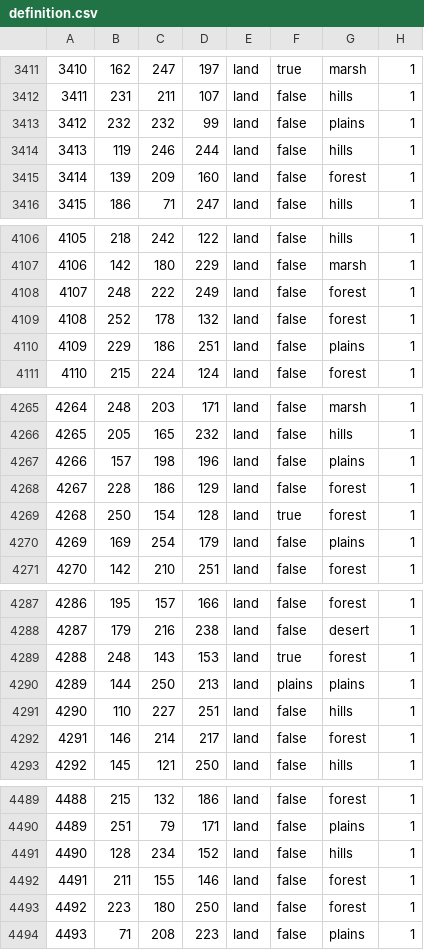
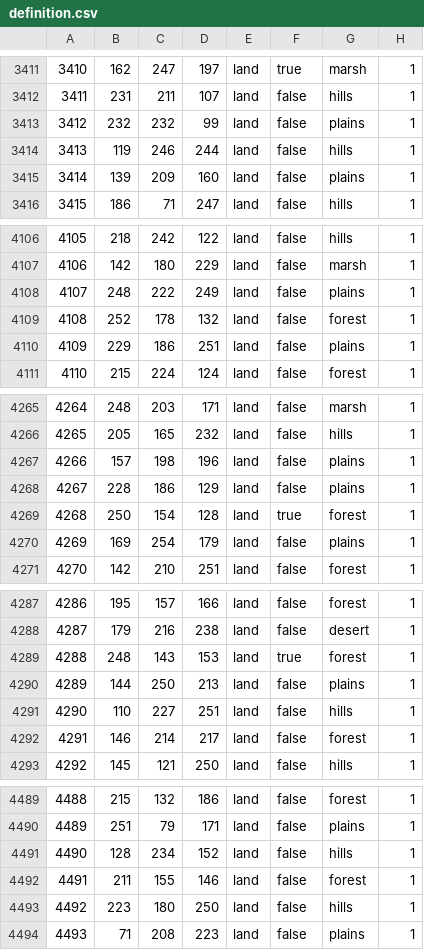
Before and after one commit to AdriianCOE/Azarya, a CSV file: map/definition.csv, drawn as a sheet; only a part is shown, gaps mark what is left out; the diff covers the shown part only.

```diff
--- a/map/definition.csv
+++ b/map/definition.csv
@@ -3414,3 +3414,3 @@
 3413;119;246;244;land;false;hills;1
-3414;139;209;160;land;false;forest;1
+3414;139;209;160;land;false;plains;1
 3415;186;71;247;land;false;hills;1
@@ -4107,3 +4107,3 @@
 4106;142;180;229;land;false;marsh;1
-4107;248;222;249;land;false;forest;1
+4107;248;222;249;land;false;plains;1
 4108;252;178;132;land;false;forest;1
@@ -4267,3 +4267,3 @@
 4266;157;198;196;land;false;plains;1
-4267;228;186;129;land;false;forest;1
+4267;228;186;129;land;false;plains;1
 4268;250;154;128;land;true;forest;1
@@ -4289,3 +4289,3 @@
 4288;248;143;153;land;true;forest;1
-4289;144;250;213;land;plains;plains;1
+4289;144;250;213;land;false;plains;1
 4290;110;227;251;land;false;hills;1
@@ -4492,3 +4492,3 @@
 4491;211;155;146;land;false;forest;1
-4492;223;180;250;land;false;forest;1
+4492;223;180;250;land;false;hills;1
 4493;71;208;223;land;false;plains;1
```
Also changed, not shown: 30 edited cells elsewhere in this file, 41 other files.
